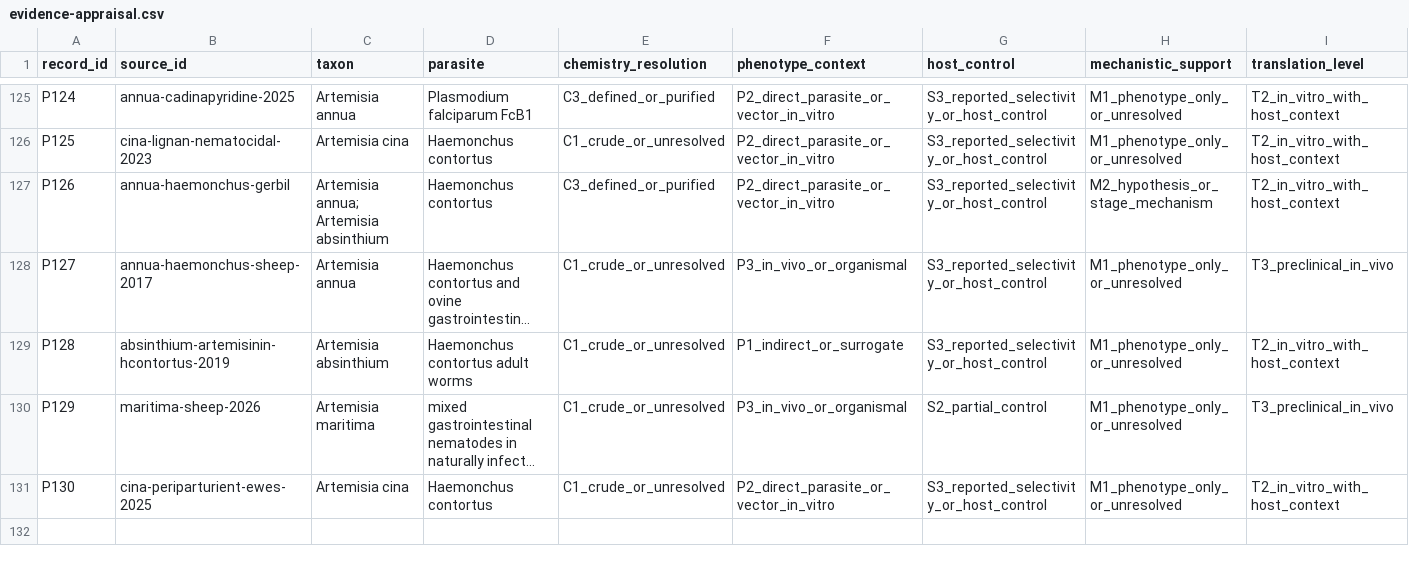
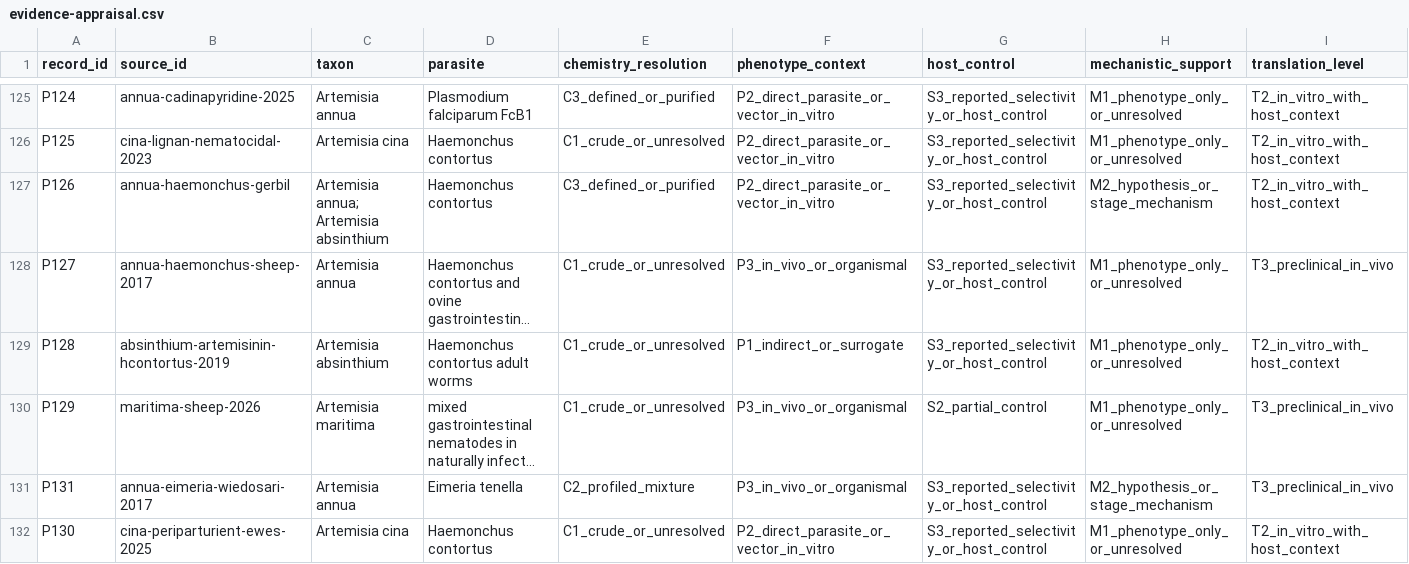
Before and after one commit to dcmcshan/artemisia, a CSV file: manuscript/evidence-appraisal.csv, drawn as a sheet; only a part is shown, gaps mark what is left out; long unchanged cells end in …; rows hold the shown columns only; the diff names each change by its address in the sheet, - before the commit and + after, or states it on an @@ line.

```diff
--- a/manuscript/evidence-appraisal.csv
+++ b/manuscript/evidence-appraisal.csv
+row 131: P131 | annua-eimeria-wiedosari-2017 | Artemisia annua | Eimeria tenella | C2_profiled_mixture | P3_in_vivo_or_organismal | S3_reported_selectivity_or_host_control | M2_hypothesis_or_stage_mechanism | T3_preclinical_in_vivo
```
Also changed, not shown: manuscript/antiparasitic-evidence.csv, manuscript/claim-audit.csv, 17 other files.
